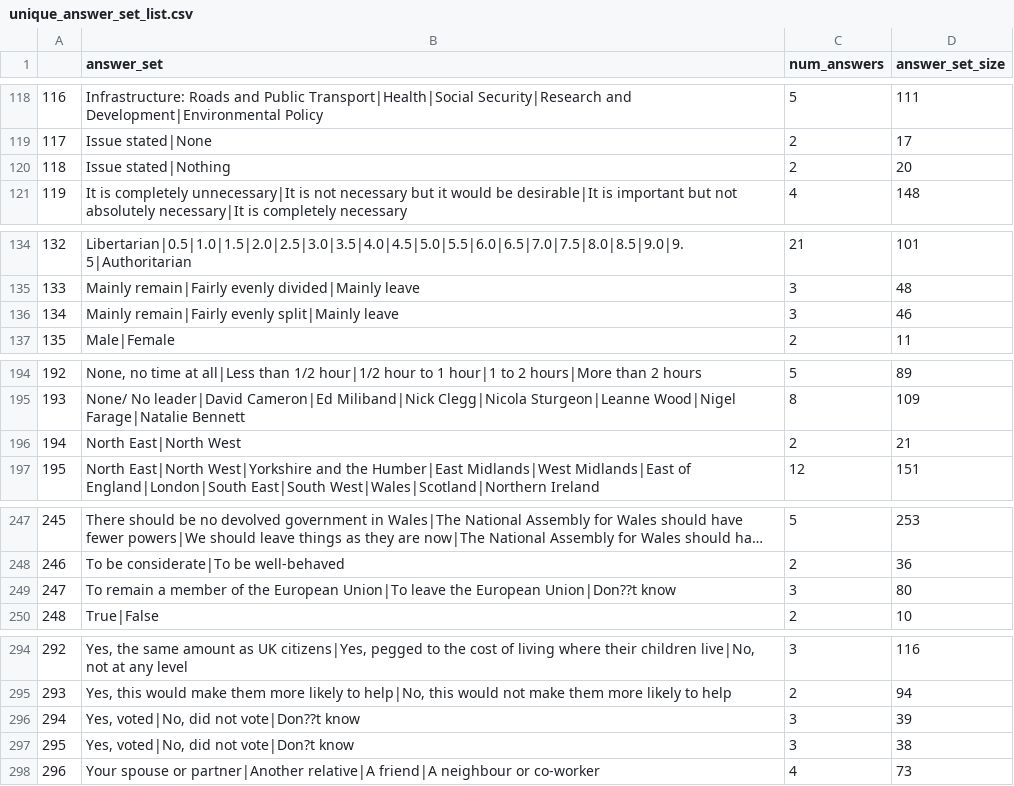
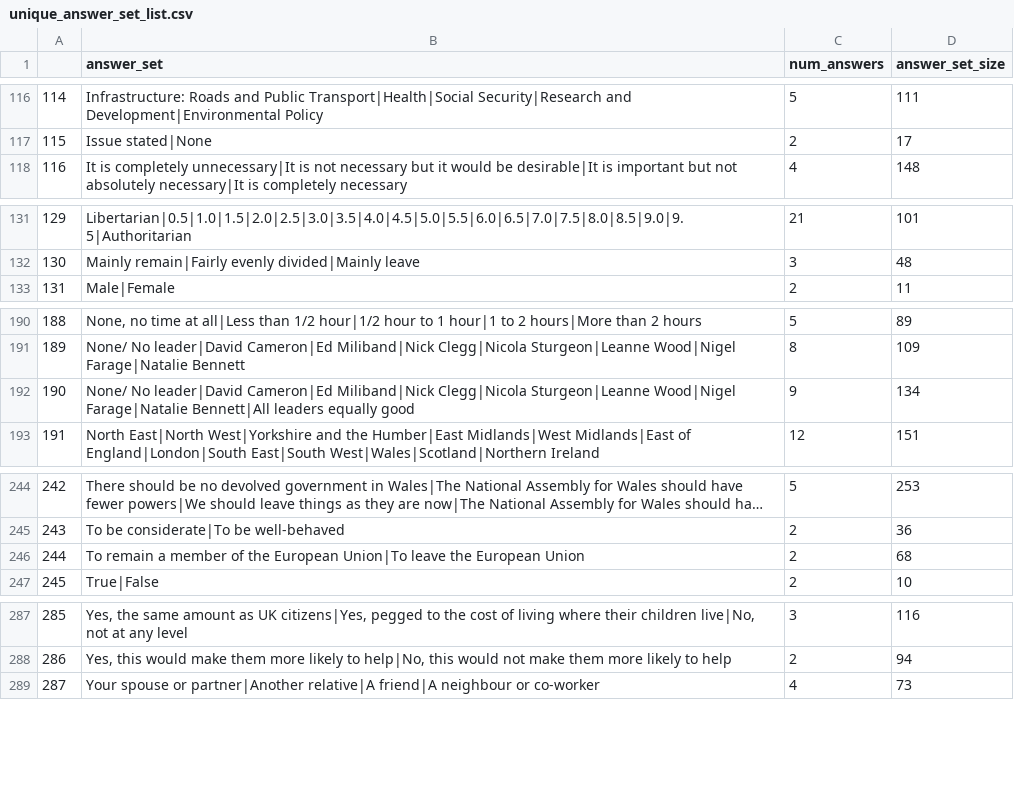
Before and after one commit to MariosRichards/BES_analysis_code, a CSV file: unique_answer_set_list.csv, drawn as a sheet; only a part is shown, gaps mark what is left out; long unchanged cells end in …; removed rows and columns are numbered as before the commit, all else as after; the diff covers the shown part only; the diff names each change by its address in the sheet, - before the commit and + after, or states it on an @@ line.

```diff
--- a/unique_answer_set_list.csv
+++ b/unique_answer_set_list.csv
@@ column A renumbered from row 30 down @@
-row 120: 118 | Issue stated|Nothing | 2 | 20
-row 136: 134 | Mainly remain|Fairly evenly split|Mainly leave | 3 | 46
-row 196: 194 | North East|North West | 2 | 21
+row 192: 190 | None/ No leader|David Cameron|Ed Miliband|Nick Clegg|Nicola Sturgeon|Leanne Wood|Nigel Farage|Natalie Bennett|All leaders equally good | 9 | 134
-row 249: 247 | To remain a member of the European Union|To leave the European Union|Don??t know | 3 | 80
+row 246: 244 | To remain a member of the European Union|To leave the European Union | 2 | 68
-row 296: 294 | Yes, voted|No, did not vote|Don??t know | 3 | 39
-row 297: 295 | Yes, voted|No, did not vote|Don?t know | 3 | 38
```
Also changed, not shown: 7 added rows and 12 removed rows elsewhere in this file, question_categories_correct.csv, 3 other files.
